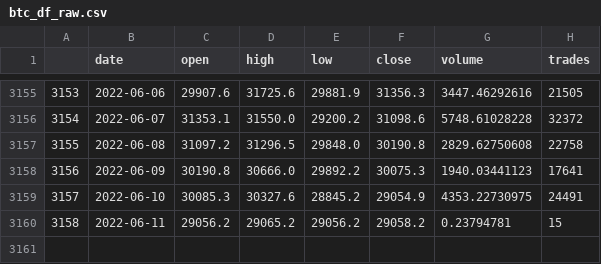
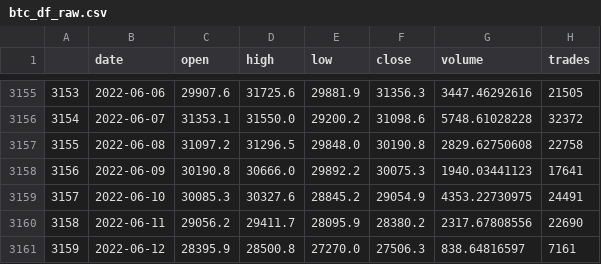
Before and after one commit to daraneeS/REGRESSION_Bitcoin, a CSV file: data/btc_df_raw.csv, drawn as a sheet; only a part is shown, gaps mark what is left out.

```diff
--- a/data/btc_df_raw.csv
+++ b/data/btc_df_raw.csv
@@ -3159,2 +3159,3 @@
 3157,2022-06-10,30085.3,30327.6,28845.2,29054.9,4353.22730975,24491
-3158,2022-06-11,29056.2,29065.2,29056.2,29058.2,0.23794781,15
+3158,2022-06-11,29056.2,29411.7,28095.9,28380.2,2317.67808556,22690
+3159,2022-06-12,28395.9,28500.8,27270.0,27506.3,838.64816597,7161
```
Also changed, not shown: data/daily_predict.csv, 10 other files.
